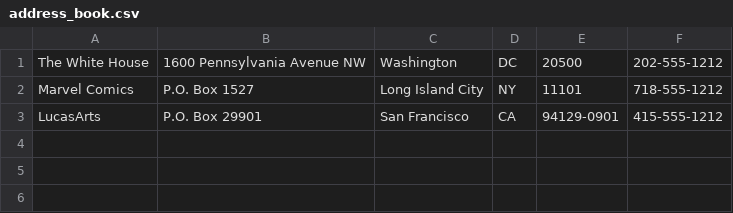
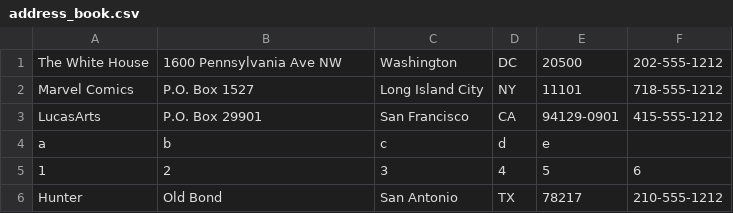
Before and after one commit to BNiemuth/Codeup.dev, a CSV file: address_book.csv, drawn as a sheet.

```diff
--- a/address_book.csv
+++ b/address_book.csv
@@ -1,3 +1,6 @@
-"The White House","1600 Pennsylvania Avenue NW",Washington,DC,20500,202-555-1212
+"The White House","1600 Pennsylvania Ave NW",Washington,DC,20500,202-555-1212
 "Marvel Comics","P.O. Box 1527","Long Island City",NY,11101,718-555-1212
 LucasArts,"P.O. Box 29901","San Francisco",CA,94129-0901,415-555-1212
+a,b,c,d,e,
+1,2,3,4,5,6
+Hunter,"Old Bond","San Antonio",TX,78217,210-555-1212
```
Also changed, not shown: 1 other file.
